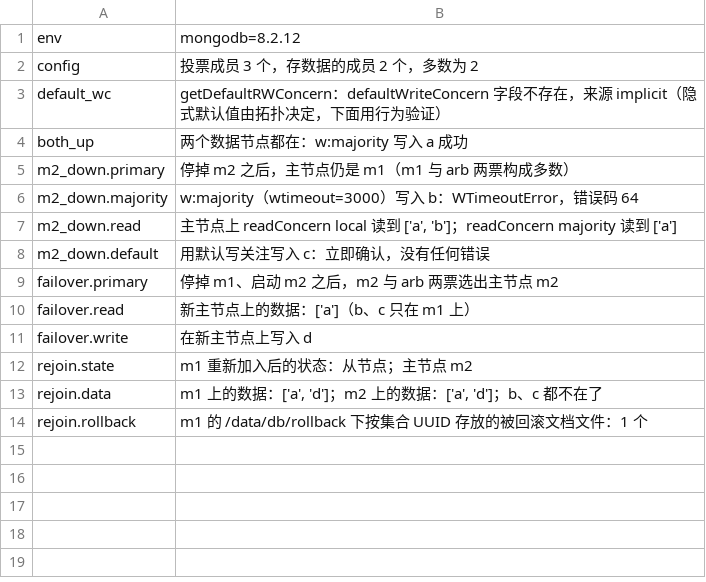
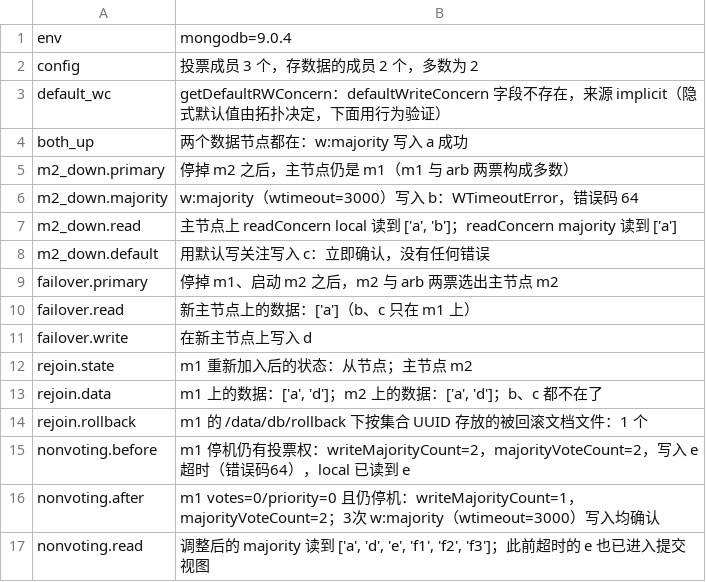
Before and after one commit to poppycoderr/codesphere-labs, a TSV file: storage/mongodb-arbiter-majority/evidence/output.tsv, drawn as a sheet.

Commit message:
feat(storage): verify mongodb arbiter experiment on 9.0.4 with a non-voting secondary

```diff
--- a/storage/mongodb-arbiter-majority/evidence/output.tsv
+++ b/storage/mongodb-arbiter-majority/evidence/output.tsv
@@ -1,2 +1,2 @@
-env	mongodb=8.2.12
+env	mongodb=9.0.4
 config	投票成员 3 个，存数据的成员 2 个，多数为 2
@@ -14 +14,4 @@ rejoin.data	m1 上的数据：['a', 'd']；m2 上的数据：['a', 'd']；b、c
 rejoin.rollback	m1 的 /data/db/rollback 下按集合 UUID 存放的被回滚文档文件：1 个
+nonvoting.before	m1 停机仍有投票权：writeMajorityCount=2，majorityVoteCount=2，写入 e 超时（错误码64），local 已读到 e
+nonvoting.after	m1 votes=0/priority=0 且仍停机：writeMajorityCount=1，majorityVoteCount=2；3次 w:majority（wtimeout=3000）写入均确认
+nonvoting.read	调整后的 majority 读到 ['a', 'd', 'e', 'f1', 'f2', 'f3']；此前超时的 e 也已进入提交视图
```
Also changed, not shown: 25 other files.
